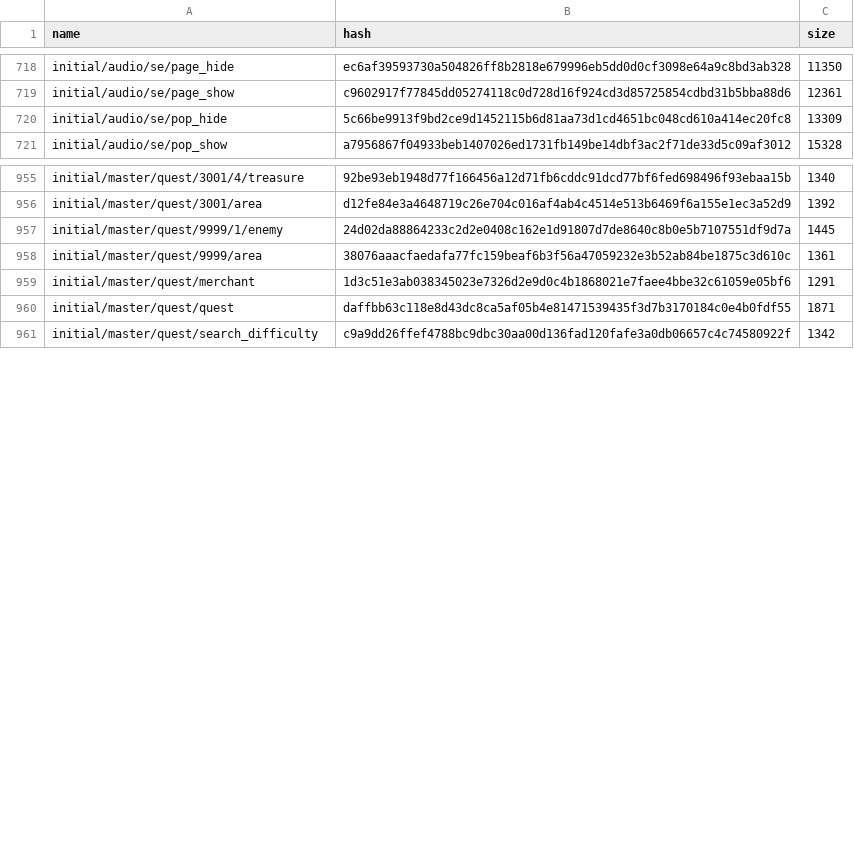
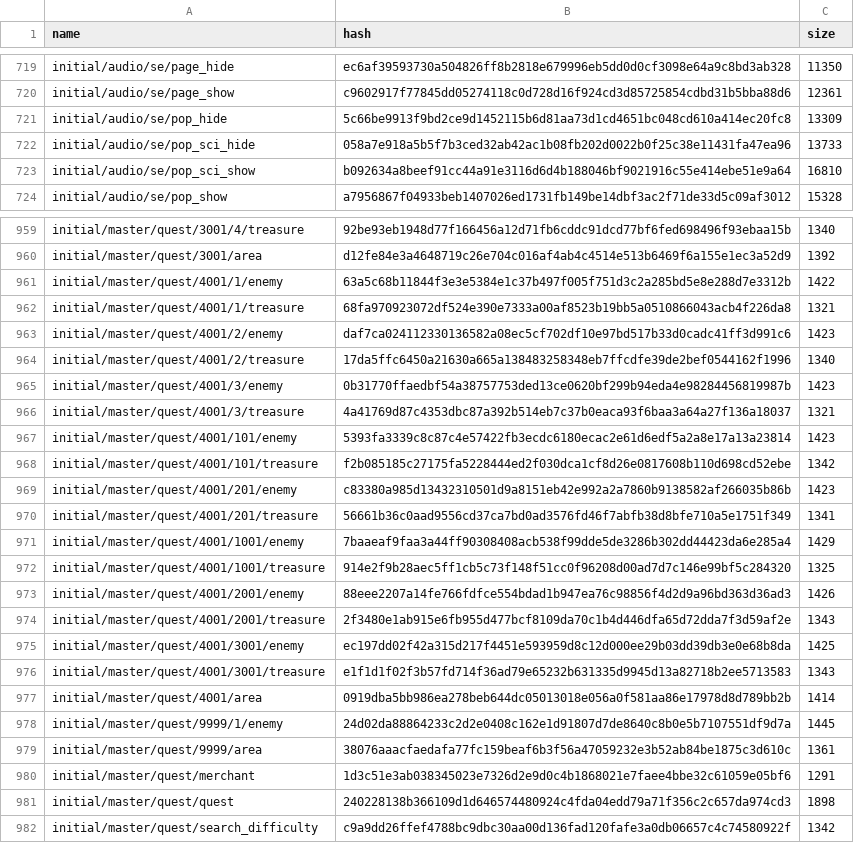
Before and after one commit to onederappli/AB_SF_iOS, a CSV file: 100/AssetBundleList.csv, drawn as a sheet; only a part is shown, gaps mark what is left out; the diff covers the shown part only.

```diff
--- a/100/AssetBundleList.csv
+++ b/100/AssetBundleList.csv
@@ -720,2 +721,4 @@ initial/audio/se/page_show,c9602917f77845dd05274118c0d728d16f924cd3d85725854cdbd
 initial/audio/se/pop_hide,5c66be9913f9bd2ce9d1452115b6d81aa73d1cd4651bc048cd610a414ec20fc8,13309
+initial/audio/se/pop_sci_hide,058a7e918a5b5f7b3ced32ab42ac1b08fb202d0022b0f25c38e11431fa47ea96,13733
+initial/audio/se/pop_sci_show,b092634a8beef91cc44a91e3116d6d4b188046bf9021916c55e414ebe51e9a64,16810
 initial/audio/se/pop_show,a7956867f04933beb1407026ed1731fb149be14dbf3ac2f71de33d5c09af3012,15328
@@ -956,2 +960,19 @@ initial/master/quest/3001/4/treasure,92be93eb1948d77f166456a12d71fb6cddc91dcd77b
 initial/master/quest/3001/area,d12fe84e3a4648719c26e704c016af4ab4c4514e513b6469f6a155e1ec3a52d9,1392
+initial/master/quest/4001/1/enemy,63a5c68b11844f3e3e5384e1c37b497f005f751d3c2a285bd5e8e288d7e3312b,1422
+initial/master/quest/4001/1/treasure,68fa970923072df524e390e7333a00af8523b19bb5a0510866043acb4f226da8,1321
+initial/master/quest/4001/2/enemy,daf7ca024112330136582a08ec5cf702df10e97bd517b33d0cadc41ff3d991c6,1423
+initial/master/quest/4001/2/treasure,17da5ffc6450a21630a665a138483258348eb7ffcdfe39de2bef0544162f1996,1340
+initial/master/quest/4001/3/enemy,0b31770ffaedbf54a38757753ded13ce0620bf299b94eda4e98284456819987b,1423
+initial/master/quest/4001/3/treasure,4a41769d87c4353dbc87a392b514eb7c37b0eaca93f6baa3a64a27f136a18037,1321
+initial/master/quest/4001/101/enemy,5393fa3339c8c87c4e57422fb3ecdc6180ecac2e61d6edf5a2a8e17a13a23814,1423
+initial/master/quest/4001/101/treasure,f2b085185c27175fa5228444ed2f030dca1cf8d26e0817608b110d698cd52ebe,1342
+initial/master/quest/4001/201/enemy,c83380a985d13432310501d9a8151eb42e992a2a7860b9138582af266035b86b,1423
+initial/master/quest/4001/201/treasure,56661b36c0aad9556cd37ca7bd0ad3576fd46f7abfb38d8bfe710a5e1751f349,1341
+initial/master/quest/4001/1001/enemy,7baaeaf9faa3a44ff90308408acb538f99dde5de3286b302dd44423da6e285a4,1429
+initial/master/quest/4001/1001/treasure,914e2f9b28aec5ff1cb5c73f148f51cc0f96208d00ad7d7c146e99bf5c284320,1325
+initial/master/quest/4001/2001/enemy,88eee2207a14fe766fdfce554bdad1b947ea76c98856f4d2d9a96bd363d36ad3,1426
+initial/master/quest/4001/2001/treasure,2f3480e1ab915e6fb955d477bcf8109da70c1b4d446dfa65d72dda7f3d59af2e,1343
+initial/master/quest/4001/3001/enemy,ec197dd02f42a315d217f4451e593959d8c12d000ee29b03dd39db3e0e68b8da,1425
+initial/master/quest/4001/3001/treasure,e1f1d1f02f3b57fd714f36ad79e65232b631335d9945d13a82718b2ee5713583,1343
+initial/master/quest/4001/area,0919dba5bb986ea278beb644dc05013018e056a0f581aa86e17978d8d789bb2b,1414
 initial/master/quest/9999/1/enemy,24d02da88864233c2d2e0408c162e1d91807d7de8640c8b0e5b7107551df9d7a,1445
@@ -959,3 +980,3 @@ initial/master/quest/9999/area,38076aaacfaedafa77fc159beaf6b3f56a47059232e3b52ab
 initial/master/quest/merchant,1d3c51e3ab038345023e7326d2e9d0c4b1868021e7faee4bbe32c61059e05bf6,1291
-initial/master/quest/quest,daffbb63c118e8d43dc8ca5af05b4e81471539435f3d7b3170184c0e4b0fdf55,1871
+initial/master/quest/quest,240228138b366109d1d646574480924c4fda04edd79a71f356c2c657da974cd3,1898
 initial/master/quest/search_difficulty,c9a9dd26ffef4788bc9dbc30aa00d136fad120fafe3a0db06657c4c74580922f,1342
```
Also changed, not shown: 3 added rows and 8 edited cells elsewhere in this file, 27 other files.
